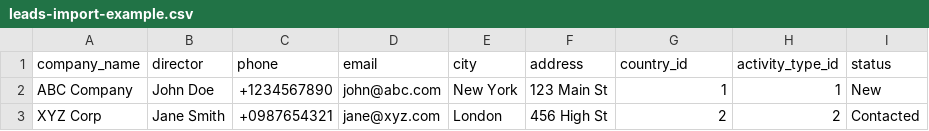
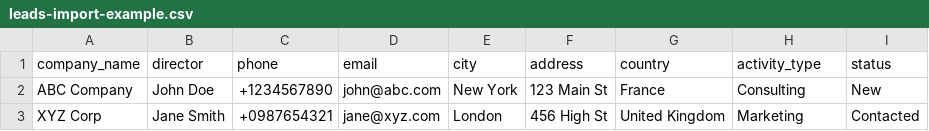
Before and after one commit to saurav-ait/eic, a CSV file: public/examples/leads-import-example.csv, drawn as a sheet.

Commit message:
Fixing Email Import

```diff
--- a/public/examples/leads-import-example.csv
+++ b/public/examples/leads-import-example.csv
@@ -1,3 +1,3 @@
-company_name,director,phone,email,city,address,country_id,activity_type_id,status
-ABC Company,John Doe,+1234567890,john@abc.com,New York,123 Main St,1,1,New
-XYZ Corp,Jane Smith,+0987654321,jane@xyz.com,London,456 High St,2,2,Contacted
+company_name,director,phone,email,city,address,country,activity_type,status
+ABC Company,John Doe,+1234567890,john@abc.com,New York,123 Main St,France,Consulting,New
+XYZ Corp,Jane Smith,+0987654321,jane@xyz.com,London,456 High St,United Kingdom,Marketing,Contacted
```
Also changed, not shown: 7 other files.
